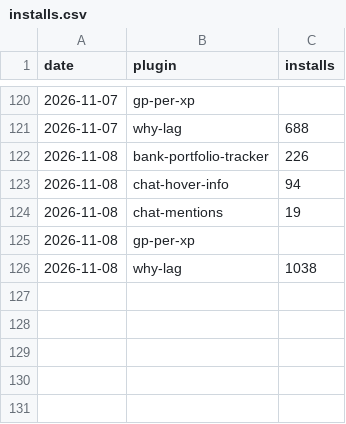
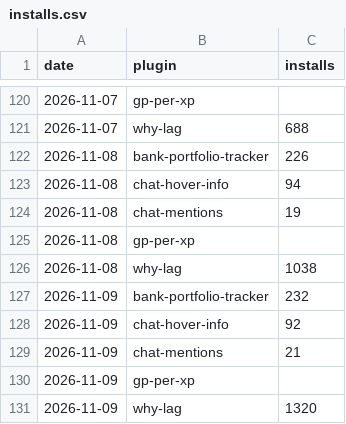
Before and after one commit to 2hBuilds/hub-installs, a CSV file: data/installs.csv, drawn as a sheet; only a part is shown, gaps mark what is left out; the diff names each change by its address in the sheet, - before the commit and + after, or states it on an @@ line.

```diff
--- a/data/installs.csv
+++ b/data/installs.csv
+row 127: 2026-11-09 | bank-portfolio-tracker | 232
+row 128: 2026-11-09 | chat-hover-info | 92
+row 129: 2026-11-09 | chat-mentions | 21
+row 130: 2026-11-09 | gp-per-xp
+row 131: 2026-11-09 | why-lag | 1320
```
Also changed, not shown: 3 other files.
